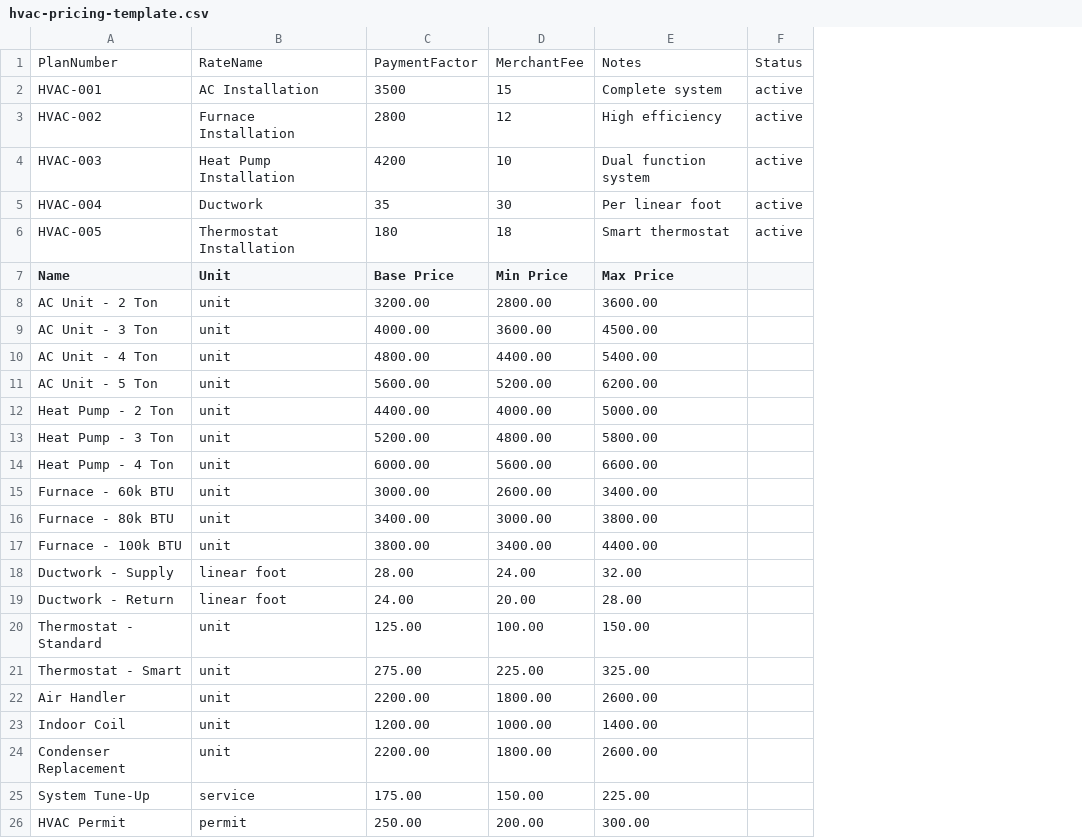
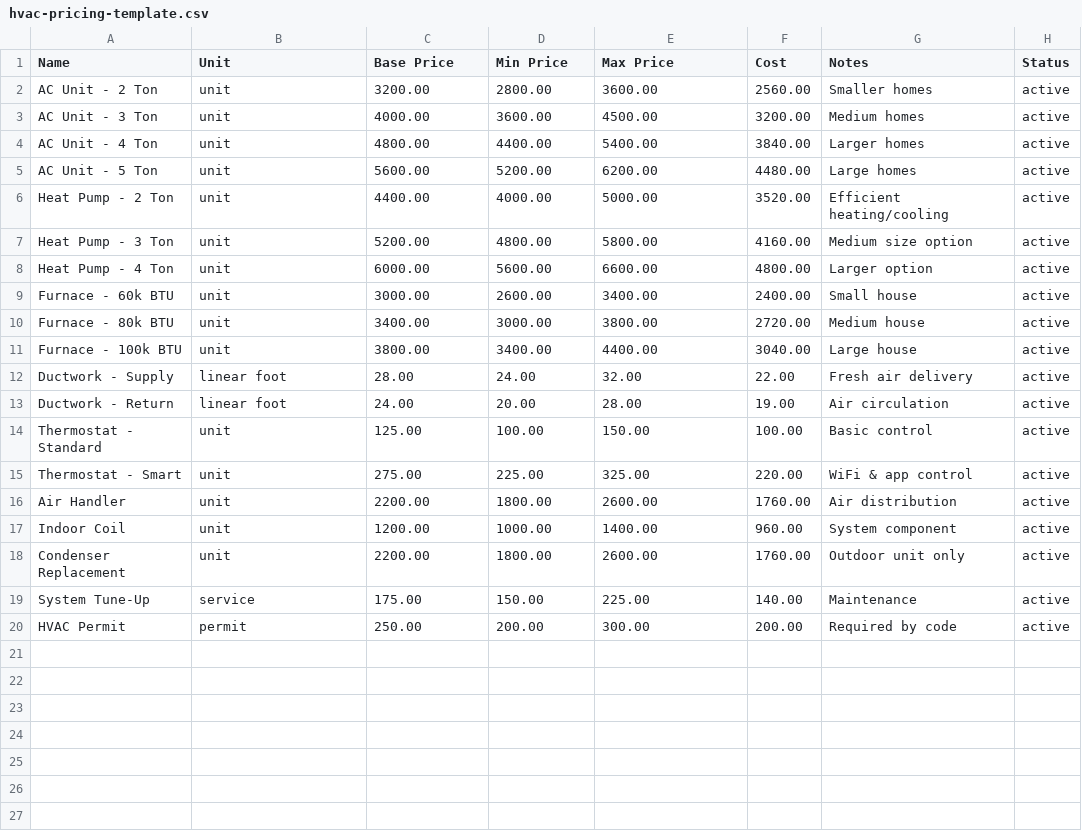
Before and after one commit to Sallahudin001/SereensProject, a CSV file: public/templates/hvac-pricing-template.csv, drawn as a sheet; removed rows and columns are numbered as before the commit, all else as after; the diff names each change by its address in the sheet, - before the commit and + after, or states it on an @@ line.

```diff
--- a/public/templates/hvac-pricing-template.csv
+++ b/public/templates/hvac-pricing-template.csv
+column F (Cost), rows 2-20: 2560.00 | 3200.00 | 3840.00 | 4480.00 | 3520.00 | 4160.00 | 4800.00 | 2400.00 | 2720.00 | 3040.00 | 22.00 | 19.00 | 100.00 | 220.00 | 1760.00 | 960.00 | 1760.00 | 140.00 | 200.00
+column G (Notes), rows 2-20: Smaller homes | Medium homes | Larger homes | Large homes | Efficient heating/cooling | Medium size option | Larger option | Small house | Medium house | Large house | Fresh air delivery | Air circulation | Basic control | WiFi & app control | Air distribution | System component | Outdoor unit only | Maintenance | Required by code
-row 1: PlanNumber | RateName | PaymentFactor | MerchantFee | Notes | Status
-row 2: HVAC-001 | AC Installation | 3500 | 15 | Complete system | active
-row 3: HVAC-002 | Furnace Installation | 2800 | 12 | High efficiency | active
-row 4: HVAC-003 | Heat Pump Installation | 4200 | 10 | Dual function system | active
-row 5: HVAC-004 | Ductwork | 35 | 30 | Per linear foot | active
-row 6: HVAC-005 | Thermostat Installation | 180 | 18 | Smart thermostat | active
-H1: (empty)
+H1: Status
-H2:H20 (Status): (empty)
+H2:H20 (Status): active
```
Also changed, not shown: public/templates/garage-pricing-template.csv, public/templates/paint-pricing-template.csv, 14 other files.
